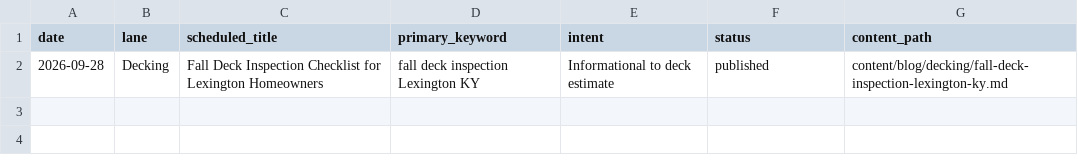
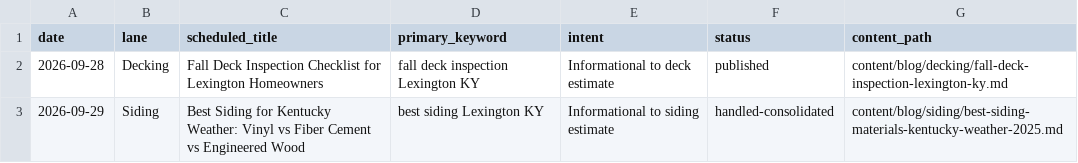
Before and after one commit to Phatmos/yellowstone-renovation-, a CSV file: content/seo-plan-progress.csv, drawn as a sheet.

Commit message:
Consolidate Kentucky siding material guide

```diff
--- a/content/seo-plan-progress.csv
+++ b/content/seo-plan-progress.csv
@@ -2 +2,2 @@ date,lane,scheduled_title,primary_keyword,intent,status,content_path
 2026-09-28,Decking,Fall Deck Inspection Checklist for Lexington Homeowners,fall deck inspection Lexington KY,Informational to deck estimate,published,content/blog/decking/fall-deck-inspection-lexington-ky.md
+2026-09-29,Siding,Best Siding for Kentucky Weather: Vinyl vs Fiber Cement vs Engineered Wood,best siding Lexington KY,Informational to siding estimate,handled-consolidated,content/blog/siding/best-siding-materials-kentucky-weather-2025.md
```
Also changed, not shown: 4 other files.
